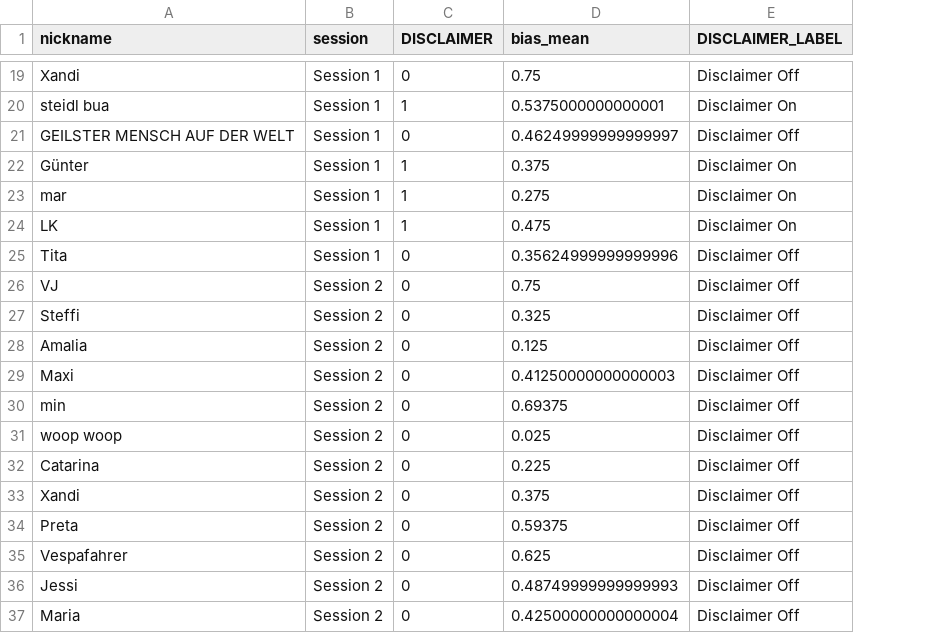
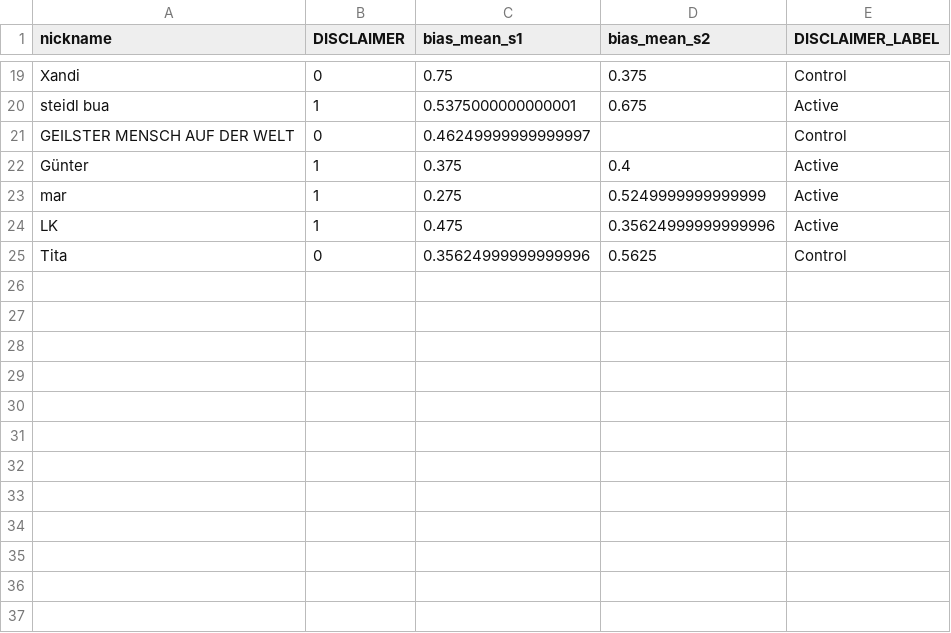
Before and after one commit to LPTimey/Mentalorium, a CSV file: Math/out/combined_output.csv, drawn as a sheet; only a part is shown, gaps mark what is left out; removed rows and columns are numbered as before the commit, all else as after; the diff covers the shown part only; the diff names each change by its address in the sheet, - before the commit and + after, or states it on an @@ line.

Commit message:
fix math and plot errors
categorization of session 2
and plot axis

```diff
--- a/Math/out/combined_output.csv
+++ b/Math/out/combined_output.csv
-column B (session), rows 19-25: all Session 1
+column C (bias_mean_s1), rows 19-25: 0.75 | 0.5375000000000001 | 0.46249999999999997 | 0.375 | 0.275 | 0.475 | 0.35624999999999996
-D1: bias_mean
+D1: bias_mean_s2
-D19 (bias_mean_s2): 0.75
+D19 (bias_mean_s2): 0.375
-E19 (DISCLAIMER_LABEL): Disclaimer Off
+E19 (DISCLAIMER_LABEL): Control
-D20 (bias_mean_s2): 0.5375000000000001
+D20 (bias_mean_s2): 0.675
-E20 (DISCLAIMER_LABEL): Disclaimer On
+E20 (DISCLAIMER_LABEL): Active
-D21 (bias_mean_s2): 0.46249999999999997
+D21 (bias_mean_s2): (empty)
-E21 (DISCLAIMER_LABEL): Disclaimer Off
+E21 (DISCLAIMER_LABEL): Control
-D22 (bias_mean_s2): 0.375
+D22 (bias_mean_s2): 0.4
-E22:E24 (DISCLAIMER_LABEL): Disclaimer On
+E22:E24 (DISCLAIMER_LABEL): Active
-D23 (bias_mean_s2): 0.275
+D23 (bias_mean_s2): 0.5249999999999999
-D24 (bias_mean_s2): 0.475
+D24 (bias_mean_s2): 0.35624999999999996
-D25 (bias_mean_s2): 0.35624999999999996
+D25 (bias_mean_s2): 0.5625
-E25 (DISCLAIMER_LABEL): Disclaimer Off
+E25 (DISCLAIMER_LABEL): Control
-row 26: VJ | Session 2 | 0 | 0.75 | Disclaimer Off
-row 27: Steffi | Session 2 | 0 | 0.325 | Disclaimer Off
-row 28: Amalia | Session 2 | 0 | 0.125 | Disclaimer Off
-row 29: Maxi | Session 2 | 0 | 0.41250000000000003 | Disclaimer Off
-row 30: min | Session 2 | 0 | 0.69375 | Disclaimer Off
-row 31: woop woop | Session 2 | 0 | 0.025 | Disclaimer Off
-row 32: Catarina | Session 2 | 0 | 0.225 | Disclaimer Off
-row 33: Xandi | Session 2 | 0 | 0.375 | Disclaimer Off
-row 34: Preta | Session 2 | 0 | 0.59375 | Disclaimer Off
-row 35: Vespafahrer | Session 2 | 0 | 0.625 | Disclaimer Off
-row 36: Jessi | Session 2 | 0 | 0.48749999999999993 | Disclaimer Off
-row 37: Maria | Session 2 | 0 | 0.42500000000000004 | Disclaimer Off
```
Also changed, not shown: 10 removed rows and 34 edited cells elsewhere in this file, Math/data/session 2/[SESSION 2] STUD study (Español)_Submissions_2026-06-08.csv, Math/data/session 2/[SESSION 2] STUD study (German)_Submissions_2026-06-08.csv, 7 other files.
